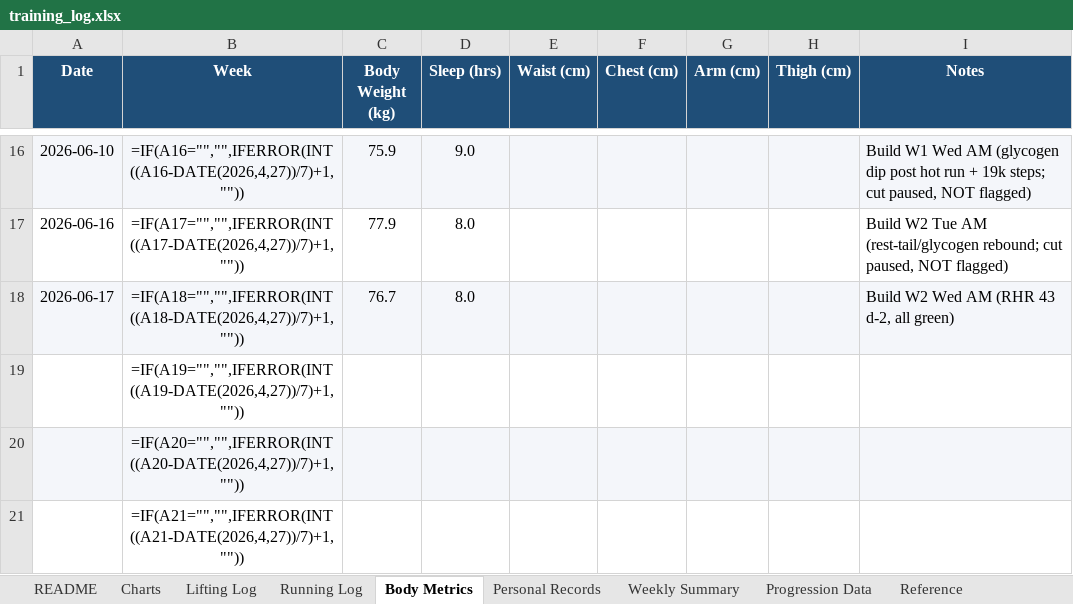
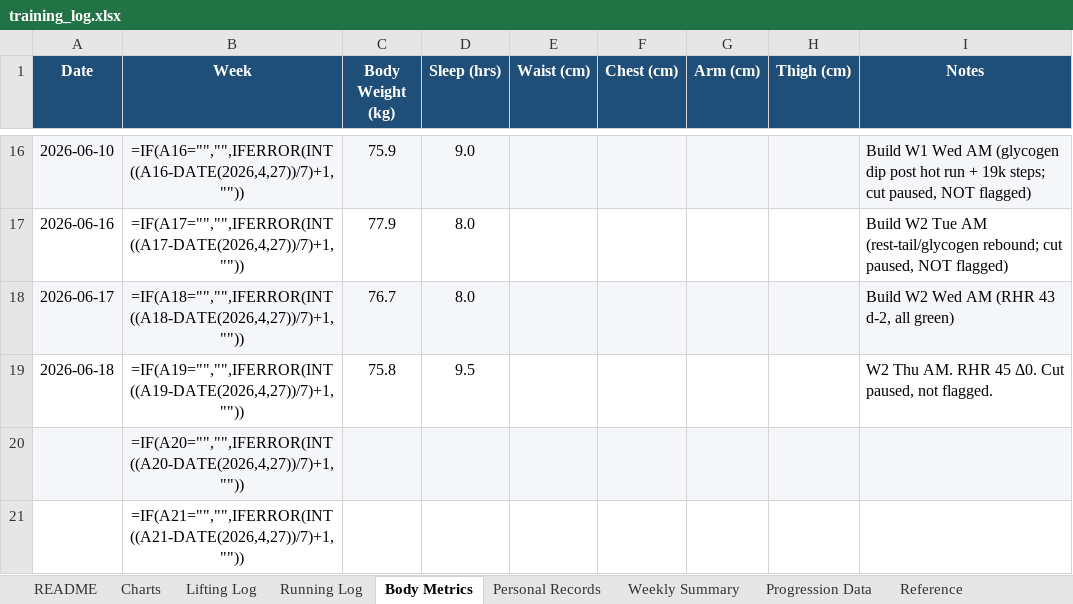
Before and after one commit to Giusepe-3/Training, an Excel workbook: logs/training_log.xlsx, sheet Body Metrics, drawn as a sheet; only a part is shown, gaps mark what is left out; values as stored, in another font and other column widths than the file's, no borders; formulas without a stored value are shown as written; the diff names each change by its address in the sheet, - before the commit and + after, or states it on an @@ line.

```diff
--- a/logs/training_log.xlsx (sheet Body Metrics)
+++ b/logs/training_log.xlsx (sheet Body Metrics)
-A19 (Date): (empty)
+A19 (Date): 2026-06-18
-C19 (Body Weight (kg)): (empty)
+C19 (Body Weight (kg)): 75.8
-D19 (Sleep (hrs)): (empty)
+D19 (Sleep (hrs)): 9.5
-I19 (Notes): (empty)
+I19 (Notes): W2 Thu AM. RHR 45 Δ0. Cut paused, not flagged.
```
Also changed, not shown: sheet Running Log, charts or pictures, 2 other files.
